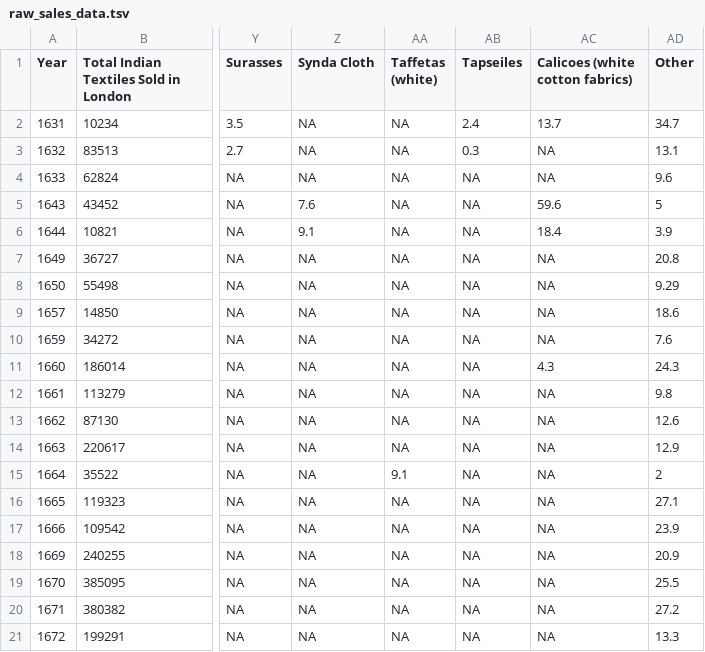
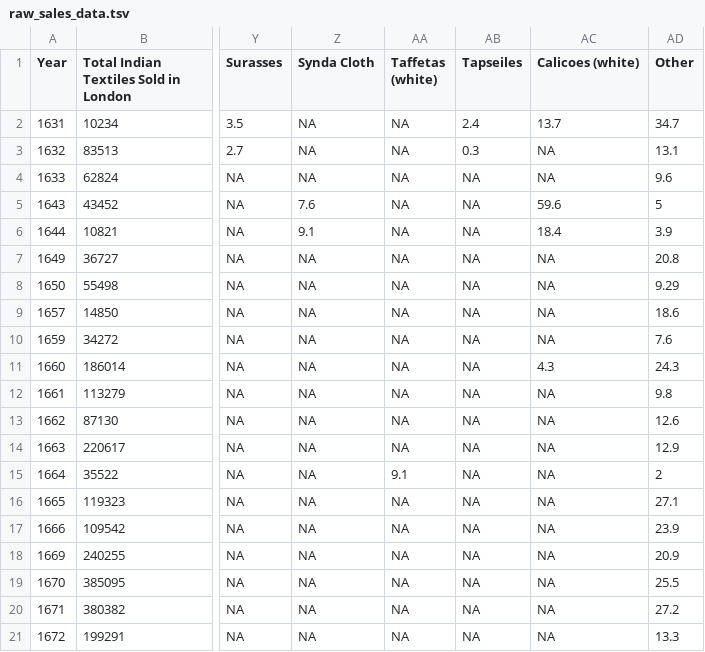
Before and after one commit to fabianaiolfi/calicoes, a TSV file: data/raw_sales_data.tsv, drawn as a sheet; only a part is shown, gaps mark what is left out; the diff names each change by its address in the sheet, - before the commit and + after, or states it on an @@ line.

Commit message:
Update raw_sales_data.tsv

```diff
--- a/data/raw_sales_data.tsv
+++ b/data/raw_sales_data.tsv
-AC1: Calicoes (white cotton fabrics)
+AC1: Calicoes (white)
```
